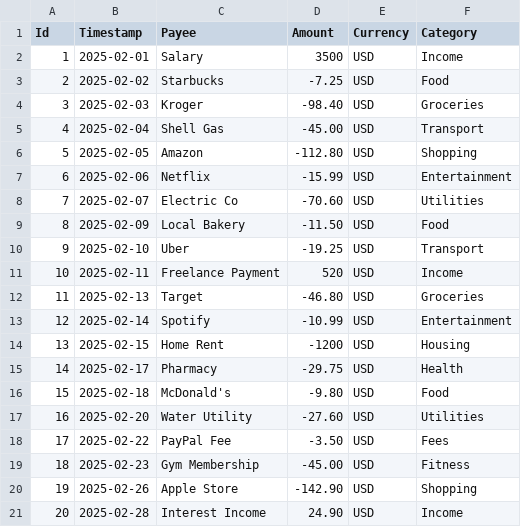
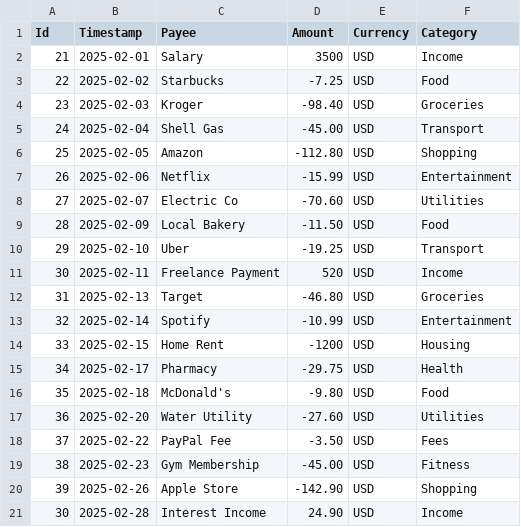
Before and after one commit to diamondsuncerra/BudgetBuddy, a CSV file: data/feb.csv, drawn as a sheet.

```diff
--- a/data/feb.csv
+++ b/data/feb.csv
@@ -1,21 +1,21 @@
 Id,Timestamp,Payee,Amount,Currency,Category
-1,2025-02-01,Salary,3500,USD,Income
-2,2025-02-02,Starbucks,-7.25,USD,Food
-3,2025-02-03,Kroger,-98.40,USD,Groceries
-4,2025-02-04,Shell Gas,-45.00,USD,Transport
-5,2025-02-05,Amazon,-112.80,USD,Shopping
-6,2025-02-06,Netflix,-15.99,USD,Entertainment
-7,2025-02-07,Electric Co,-70.60,USD,Utilities
-8,2025-02-09,Local Bakery,-11.50,USD,Food
-9,2025-02-10,Uber,-19.25,USD,Transport
-10,2025-02-11,Freelance Payment,520,USD,Income
-11,2025-02-13,Target,-46.80,USD,Groceries
-12,2025-02-14,Spotify,-10.99,USD,Entertainment
-13,2025-02-15,Home Rent,-1200,USD,Housing
-14,2025-02-17,Pharmacy,-29.75,USD,Health
-15,2025-02-18,McDonald's,-9.80,USD,Food
-16,2025-02-20,Water Utility,-27.60,USD,Utilities
-17,2025-02-22,PayPal Fee,-3.50,USD,Fees
-18,2025-02-23,Gym Membership,-45.00,USD,Fitness
-19,2025-02-26,Apple Store,-142.90,USD,Shopping
-20,2025-02-28,Interest Income,24.90,USD,Income
+21,2025-02-01,Salary,3500,USD,Income
+22,2025-02-02,Starbucks,-7.25,USD,Food
+23,2025-02-03,Kroger,-98.40,USD,Groceries
+24,2025-02-04,Shell Gas,-45.00,USD,Transport
+25,2025-02-05,Amazon,-112.80,USD,Shopping
+26,2025-02-06,Netflix,-15.99,USD,Entertainment
+27,2025-02-07,Electric Co,-70.60,USD,Utilities
+28,2025-02-09,Local Bakery,-11.50,USD,Food
+29,2025-02-10,Uber,-19.25,USD,Transport
+30,2025-02-11,Freelance Payment,520,USD,Income
+31,2025-02-13,Target,-46.80,USD,Groceries
+32,2025-02-14,Spotify,-10.99,USD,Entertainment
+33,2025-02-15,Home Rent,-1200,USD,Housing
+34,2025-02-17,Pharmacy,-29.75,USD,Health
+35,2025-02-18,McDonald's,-9.80,USD,Food
+36,2025-02-20,Water Utility,-27.60,USD,Utilities
+37,2025-02-22,PayPal Fee,-3.50,USD,Fees
+38,2025-02-23,Gym Membership,-45.00,USD,Fitness
+39,2025-02-26,Apple Store,-142.90,USD,Shopping
+30,2025-02-28,Interest Income,24.90,USD,Income
```
Also changed, not shown: 6 other files.
